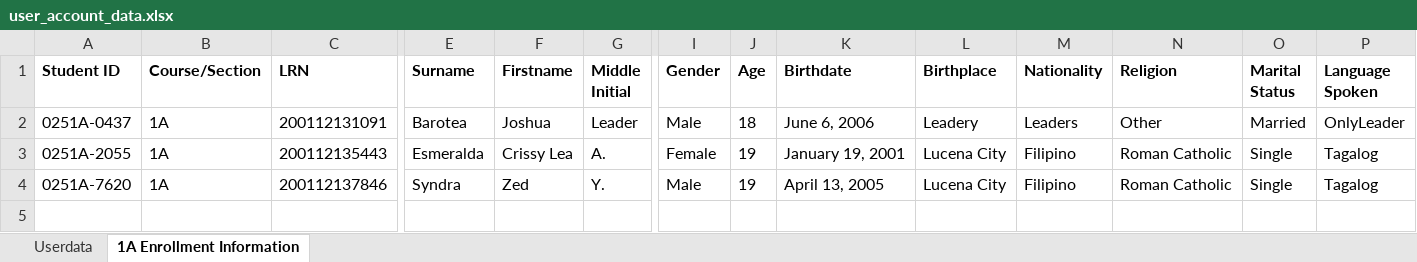
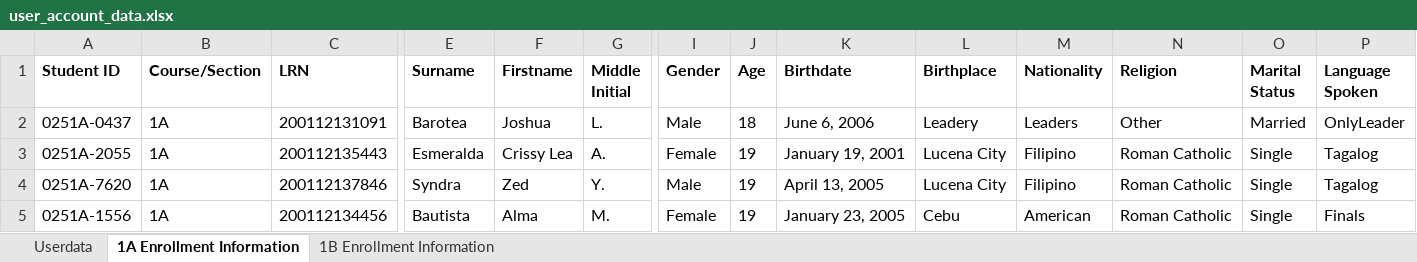
Before and after one commit to Uriyann/Finals_Project_Collab, an Excel workbook: user_account_data.xlsx, sheet 1A Enrollment Information, drawn as a sheet; only a part is shown, gaps mark what is left out; values as stored, in another font and other column widths than the file's, no borders; rows hold the shown columns only; the diff names each change by its address in the sheet, - before the commit and + after, or states it on an @@ line.

```diff
--- a/user_account_data.xlsx (sheet 1A Enrollment Information)
+++ b/user_account_data.xlsx (sheet 1A Enrollment Information)
+sheet tab: 1B Enrollment Information
-G2 (Middle Initial): Leader
+G2 (Middle Initial): L.
+row 5: 0251A-1556 | 1A | 200112134456 | Bautista | Alma | M. | Female | 19 | January 23, 2005 | Cebu | American | Roman Catholic | Single | Finals
```
Also changed, not shown: sheet Userdata, 4 other files.
